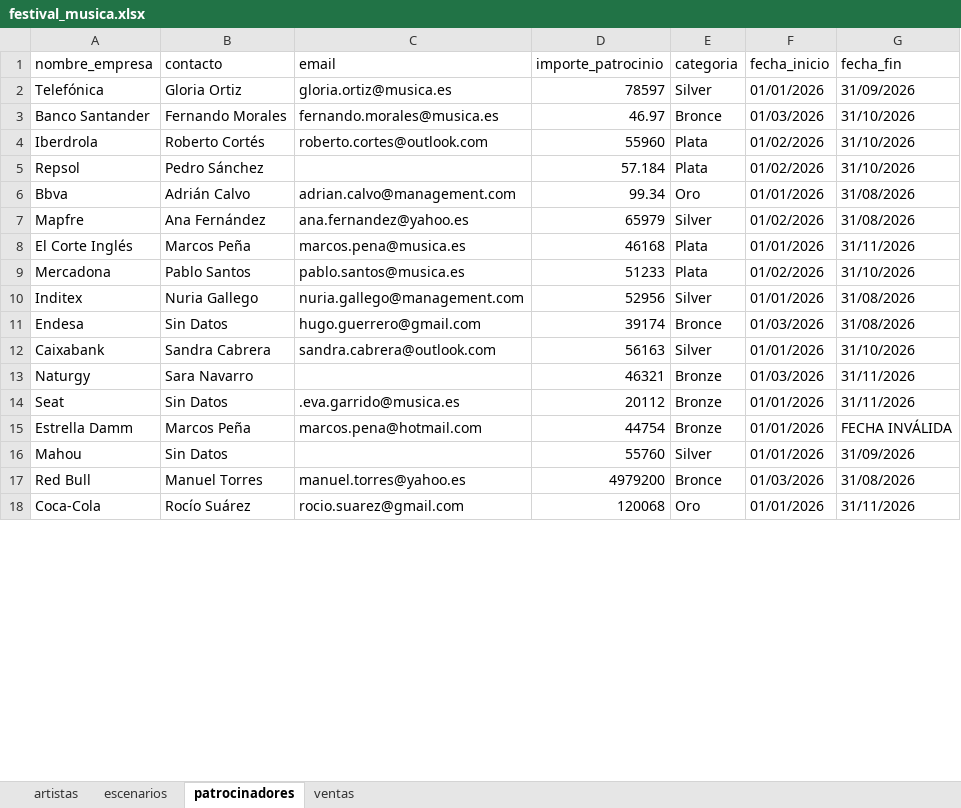
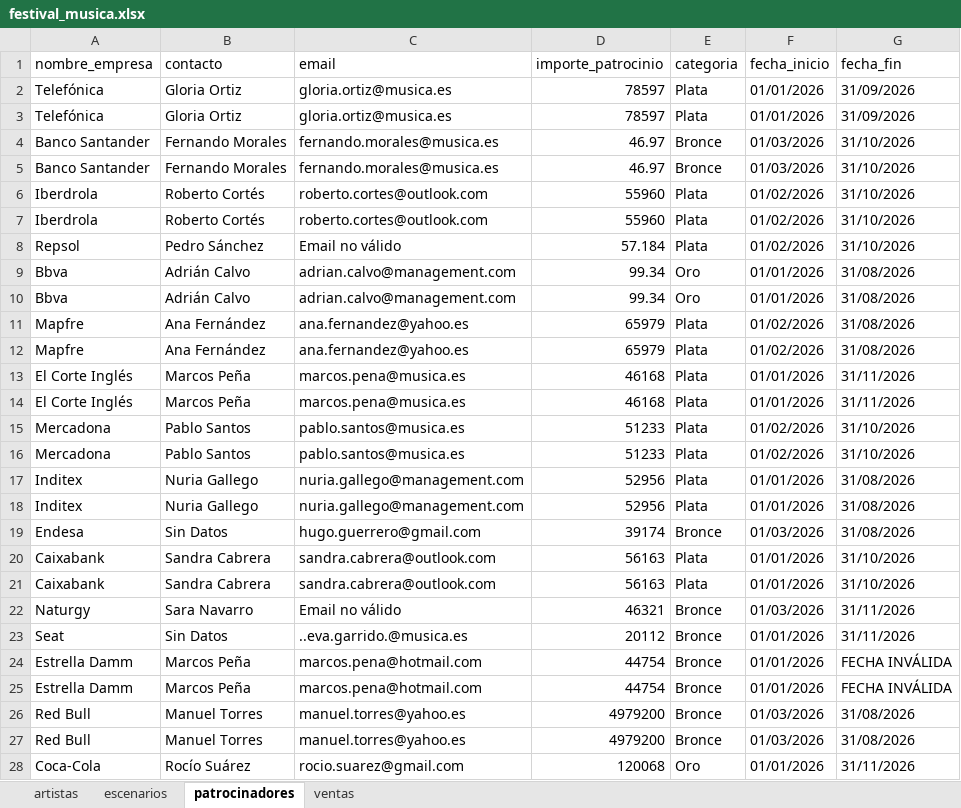
Before and after one commit to osunama/clases_phyton_big_data, an Excel workbook: practica_final/practica_final_miguel_angel/datos_limpios/festival_musica.xlsx, sheet patrocinadores, drawn as a sheet; only a part is shown; values as stored, in another font and other column widths than the file's, no borders; removed rows and columns are numbered as before the commit, all else as after; the diff covers the shown part only; the diff names each change by its address in the sheet, - before the commit and + after, or states it on an @@ line.

```diff
--- a/practica_final/practica_final_miguel_angel/datos_limpios/festival_musica.xlsx (sheet patrocinadores)
+++ b/practica_final/practica_final_miguel_angel/datos_limpios/festival_musica.xlsx (sheet patrocinadores)
-E2 (categoria): Silver
+E2 (categoria): Plata
+row 3: Telefónica | Gloria Ortiz | gloria.ortiz@musica.es | 78597 | Plata | 01/01/2026 | 31/09/2026
+row 4: Banco Santander | Fernando Morales | fernando.morales@musica.es | 46.97 | Bronce | 01/03/2026 | 31/10/2026
+row 7: Iberdrola | Roberto Cortés | roberto.cortes@outlook.com | 55960 | Plata | 01/02/2026 | 31/10/2026
-C8 (email): (empty)
+C8 (email): Email no válido
+row 10: Bbva | Adrián Calvo | adrian.calvo@management.com | 99.34 | Oro | 01/01/2026 | 31/08/2026
-E11 (categoria): Silver
+E11 (categoria): Plata
+row 12: Mapfre | Ana Fernández | ana.fernandez@yahoo.es | 65979 | Plata | 01/02/2026 | 31/08/2026
+row 13: El Corte Inglés | Marcos Peña | marcos.pena@musica.es | 46168 | Plata | 01/01/2026 | 31/11/2026
+row 16: Mercadona | Pablo Santos | pablo.santos@musica.es | 51233 | Plata | 01/02/2026 | 31/10/2026
-E17 (categoria): Silver
+E17 (categoria): Plata
+row 18: Inditex | Nuria Gallego | nuria.gallego@management.com | 52956 | Plata | 01/01/2026 | 31/08/2026
-E20 (categoria): Silver
+E20 (categoria): Plata
+row 21: Caixabank | Sandra Cabrera | sandra.cabrera@outlook.com | 56163 | Plata | 01/01/2026 | 31/10/2026
-C22 (email): (empty)
+C22 (email): Email no válido
-E22:E24 (categoria): Bronze
+E22:E24 (categoria): Bronce
-C23 (email): .eva.garrido@musica.es
+C23 (email): ..eva.garrido.@musica.es
-row 16: Mahou | Sin Datos |  | 55760 | Silver | 01/01/2026 | 31/09/2026
+row 25: Estrella Damm | Marcos Peña | marcos.pena@hotmail.com | 44754 | Bronce | 01/01/2026 | FECHA INVÁLIDA
+row 26: Red Bull | Manuel Torres | manuel.torres@yahoo.es | 4979200 | Bronce | 01/03/2026 | 31/08/2026
```
Also changed, not shown: 20 added rows and 13 edited cells elsewhere in this sheet, sheet artistas, sheet ventas, sheet escenarios, 53 other files.
